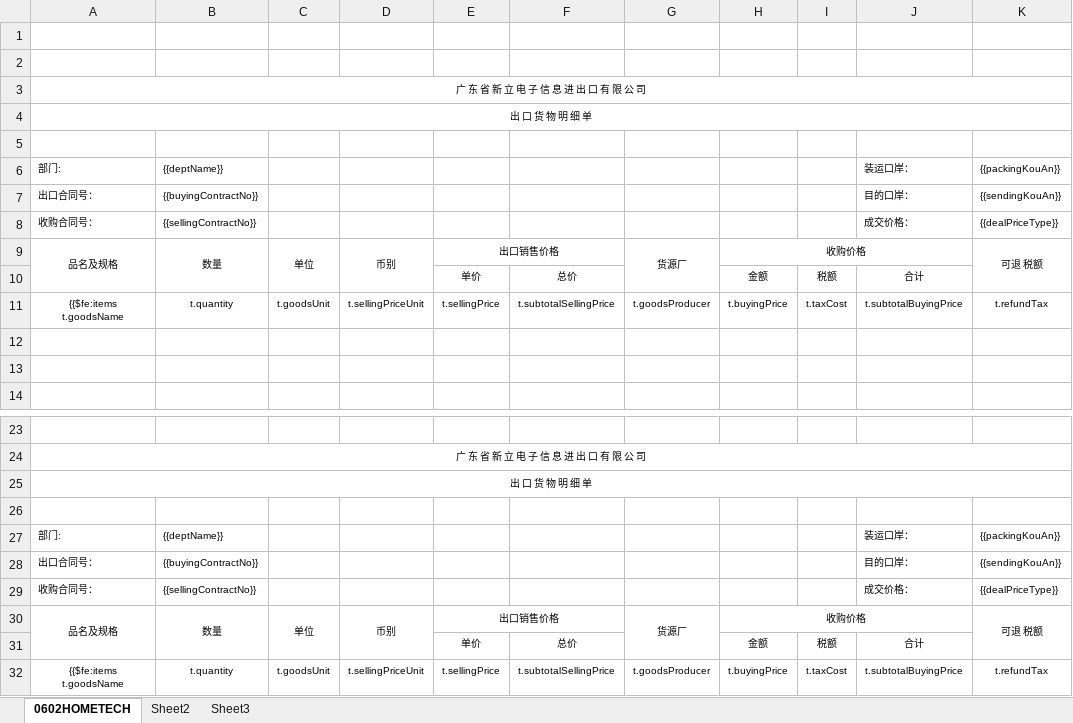
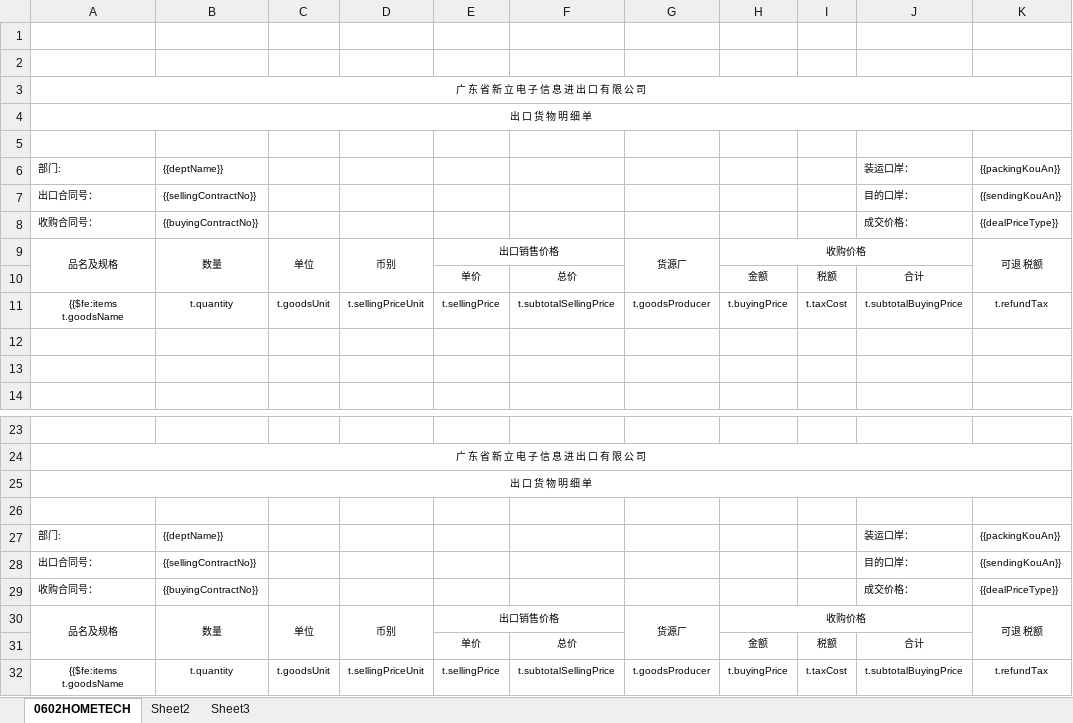
Before and after one commit to philhong2012/xldz, an Excel workbook: src/main/resources/word/temp_进出口明细表.xlsx, sheet 0602HOMETECH, drawn as a sheet; only a part is shown, gaps mark what is left out; values as stored, in another font and other column widths than the file's, no borders; the diff names each change by its address in the sheet, - before the commit and + after, or states it on an @@ line.

```diff
--- a/src/main/resources/word/temp_进出口明细表.xlsx (sheet 0602HOMETECH)
+++ b/src/main/resources/word/temp_进出口明细表.xlsx (sheet 0602HOMETECH)
-B7: {{buyingContractNo}}
+B7: {{sellingContractNo}}
-B8: {{sellingContractNo}}
+B8: {{buyingContractNo}}
-B28: {{buyingContractNo}}
+B28: {{sellingContractNo}}
-B29: {{sellingContractNo}}
+B29: {{buyingContractNo}}
```
Also changed, not shown: src/main/resources/word/temp_结算卡.xlsx, 2 other files.
